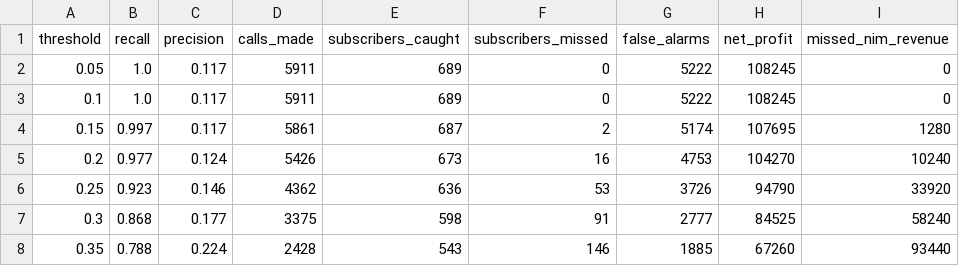
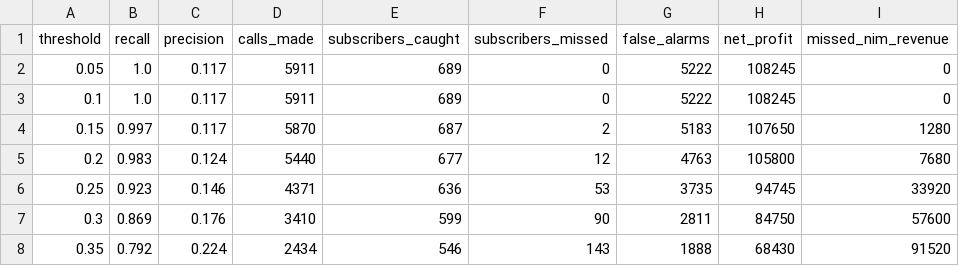
Before and after one commit to ashutosh-ranjan2611/DSI-Cohort8-ML-2, a CSV file: reports/metrics/recall_analysis.csv, drawn as a sheet; only a part is shown; the diff covers the shown part only.

```diff
--- a/reports/metrics/recall_analysis.csv
+++ b/reports/metrics/recall_analysis.csv
@@ -3,6 +3,6 @@ threshold,recall,precision,calls_made,subscribers_caught,subscribers_missed,fals
 0.1,1.0,0.117,5911,689,0,5222,108245,0
-0.15,0.997,0.117,5861,687,2,5174,107695,1280
-0.2,0.977,0.124,5426,673,16,4753,104270,10240
-0.25,0.923,0.146,4362,636,53,3726,94790,33920
-0.3,0.868,0.177,3375,598,91,2777,84525,58240
-0.35,0.788,0.224,2428,543,146,1885,67260,93440
+0.15,0.997,0.117,5870,687,2,5183,107650,1280
+0.2,0.983,0.124,5440,677,12,4763,105800,7680
+0.25,0.923,0.146,4371,636,53,3735,94745,33920
+0.3,0.869,0.176,3410,599,90,2811,84750,57600
+0.35,0.792,0.224,2434,546,143,1888,68430,91520
```
Also changed, not shown: 72 edited cells elsewhere in this file, reports/metrics/comparison.csv, reports/metrics/tuning_comparison.csv, 12 other files.
